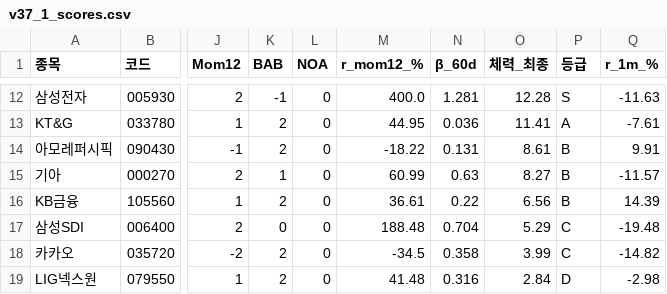
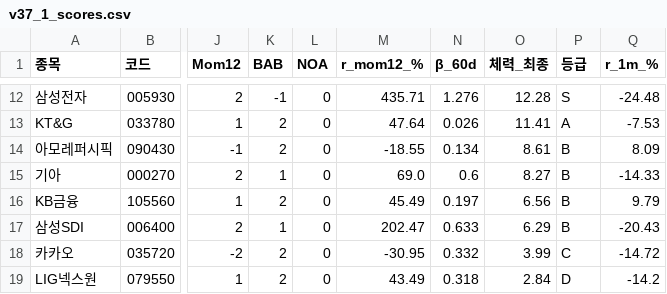
Before and after one commit to luminae21-source/jinwoo-quant-auto, a CSV file: docs/v37_1_scores.csv, drawn as a sheet; only a part is shown, gaps mark what is left out; the diff covers the shown part only; the diff names each change by its address in the sheet, - before the commit and + after, or states it on an @@ line.

```diff
--- a/docs/v37_1_scores.csv
+++ b/docs/v37_1_scores.csv
-M12 (r_mom12_%): 400.0
+M12 (r_mom12_%): 435.71
-N12 (β_60d): 1.281
+N12 (β_60d): 1.276
-Q12 (r_1m_%): -11.63
+Q12 (r_1m_%): -24.48
-M13 (r_mom12_%): 44.95
+M13 (r_mom12_%): 47.64
-N13 (β_60d): 0.036
+N13 (β_60d): 0.026
-Q13 (r_1m_%): -7.61
+Q13 (r_1m_%): -7.53
-M14 (r_mom12_%): -18.22
+M14 (r_mom12_%): -18.55
-N14 (β_60d): 0.131
+N14 (β_60d): 0.134
-Q14 (r_1m_%): 9.91
+Q14 (r_1m_%): 8.09
-M15 (r_mom12_%): 60.99
+M15 (r_mom12_%): 69.0
-N15 (β_60d): 0.63
+N15 (β_60d): 0.6
-Q15 (r_1m_%): -11.57
+Q15 (r_1m_%): -14.33
-M16 (r_mom12_%): 36.61
+M16 (r_mom12_%): 45.49
-N16 (β_60d): 0.22
+N16 (β_60d): 0.197
-Q16 (r_1m_%): 14.39
+Q16 (r_1m_%): 9.79
-K17 (BAB): 0
+K17 (BAB): 1
-M17 (r_mom12_%): 188.48
+M17 (r_mom12_%): 202.47
-N17 (β_60d): 0.704
+N17 (β_60d): 0.633
-O17 (체력_최종): 5.29
+O17 (체력_최종): 6.29
-P17 (등급): C
+P17 (등급): B
-Q17 (r_1m_%): -19.48
+Q17 (r_1m_%): -20.43
-M18 (r_mom12_%): -34.5
+M18 (r_mom12_%): -30.95
-N18 (β_60d): 0.358
+N18 (β_60d): 0.332
-Q18 (r_1m_%): -14.82
+Q18 (r_1m_%): -14.72
-M19 (r_mom12_%): 41.48
+M19 (r_mom12_%): 43.49
-N19 (β_60d): 0.316
+N19 (β_60d): 0.318
-Q19 (r_1m_%): -2.98
+Q19 (r_1m_%): -14.2
```
Also changed, not shown: 4 added rows, 4 removed rows and 23 edited cells elsewhere in this file, docs/overlay_scores.csv, docs/v36_scores_latest.csv, 10 other files.
